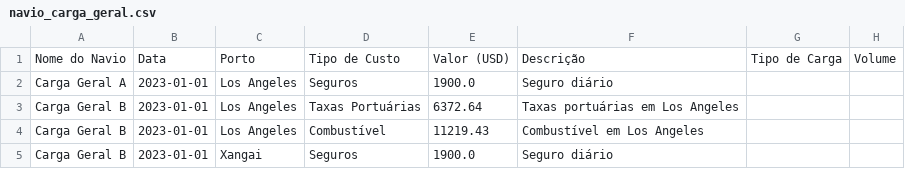
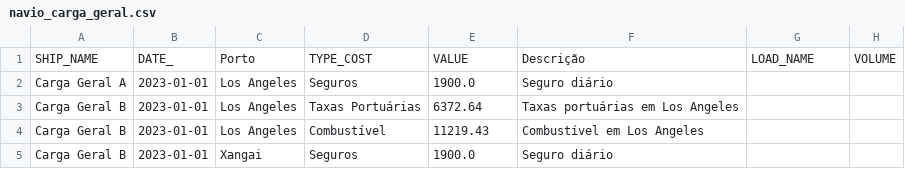
Before and after one commit to Morshheiser/Data_Science_Project_-_Challenge_2, a CSV file: src/ship_logistics/data/csv/input/navio_carga_geral.csv, drawn as a sheet; only a part is shown; removed rows and columns are numbered as before the commit, all else as after; the diff names each change by its address in the sheet, - before the commit and + after, or states it on an @@ line.

```diff
--- a/src/ship_logistics/data/csv/input/navio_carga_geral.csv
+++ b/src/ship_logistics/data/csv/input/navio_carga_geral.csv
-row 1: Nome do Navio | Data | Porto | Tipo de Custo | Valor (USD) | Descrição | Tipo de Carga | Volume
+row 1: SHIP_NAME | DATE_ | Porto | TYPE_COST | VALUE | Descrição | LOAD_NAME | VOLUME
```
Also changed, not shown: src/ship_logistics/data/csv/input/navio_frigorifico.csv, src/ship_logistics/data/csv/input/navio_porta_conteiner.csv, 32 other files.
